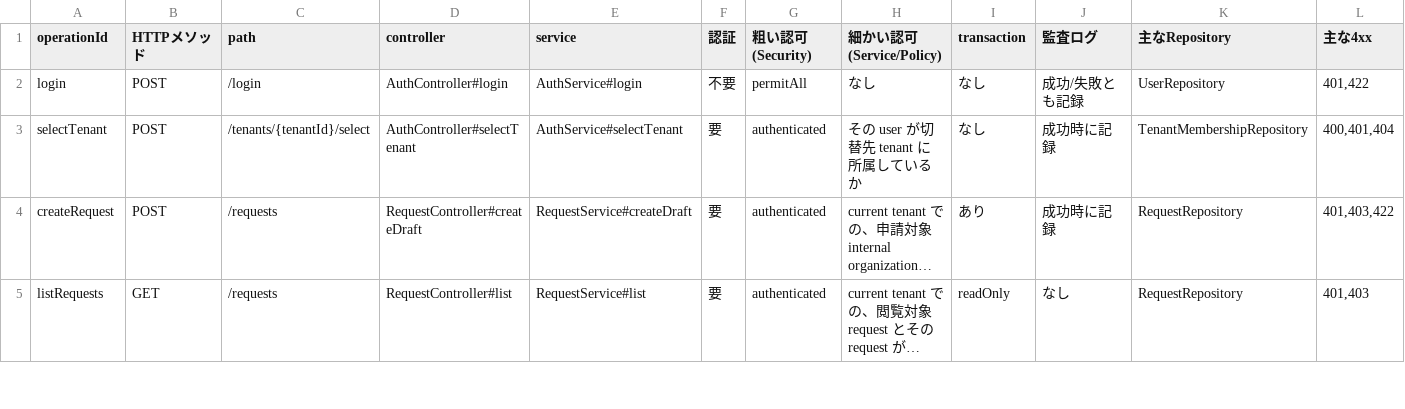
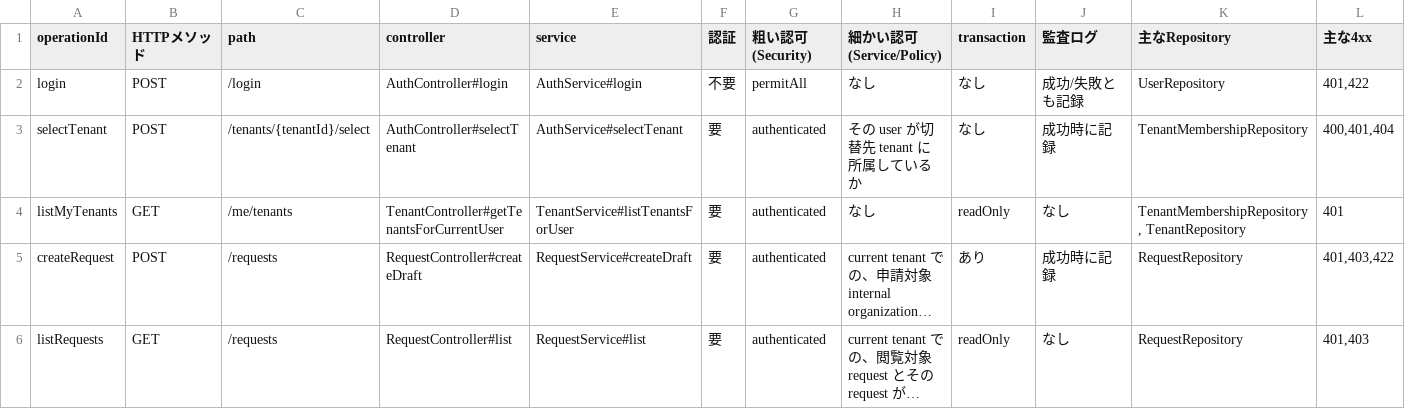
Before and after one commit to n-yoshida-dev/orgflow, a TSV file: docs/design/implementation-mapping.tsv, drawn as a sheet; only a part is shown; long unchanged cells end in …; rows hold the shown columns only; the diff names each change by its address in the sheet, - before the commit and + after, or states it on an @@ line.

Commit message:
feat: add my tenants list API (#21)

```diff
--- a/docs/design/implementation-mapping.tsv
+++ b/docs/design/implementation-mapping.tsv
+row 4: listMyTenants | GET | /me/tenants | TenantController#getTenantsForCurrentUser | TenantService#listTenantsForUser | 要 | authenticated | なし | readOnly | なし | TenantMembershipRepository, TenantRepository | 401
```
Also changed, not shown: docs/openapi/00-operation-catalog.tsv, 10 other files.
